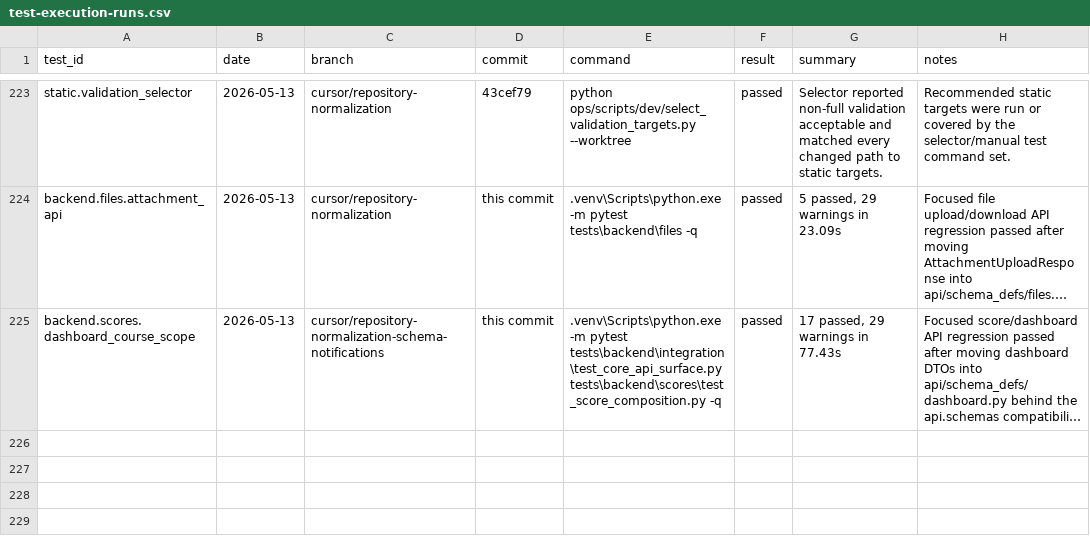
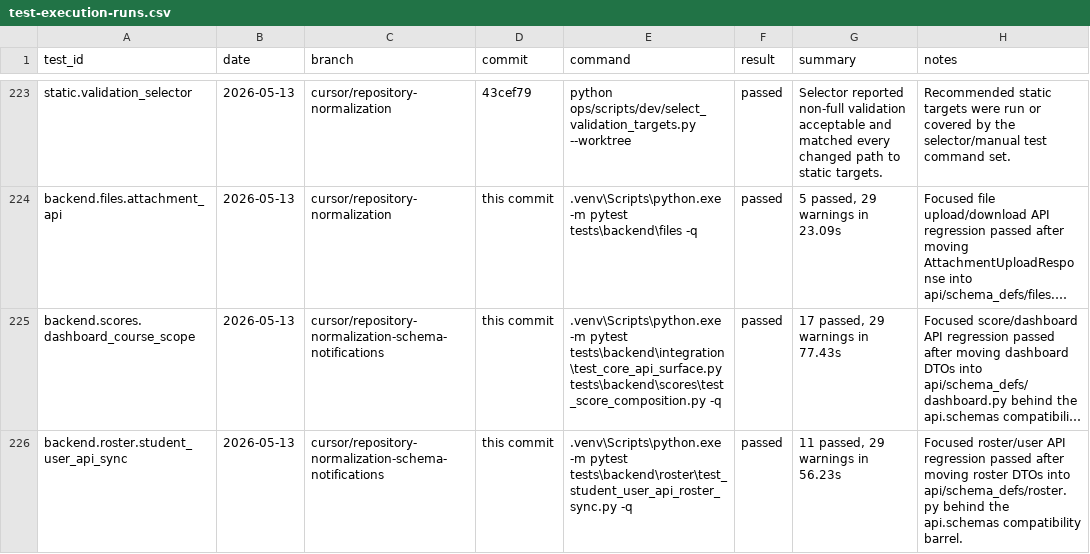
Before and after one commit to YinzhuCheng/wailearning, a CSV file: docs/development/testing/test-execution-runs.csv, drawn as a sheet; only a part is shown, gaps mark what is left out; long unchanged cells end in …; the diff names each change by its address in the sheet, - before the commit and + after, or states it on an @@ line.

```diff
--- a/docs/development/testing/test-execution-runs.csv
+++ b/docs/development/testing/test-execution-runs.csv
+row 226: backend.roster.student_user_api_sync | 2026-05-13 | cursor/repository-normalization-schema-notifications | this commit | .venv\Scripts\python.exe -m pytest tests\backend\roster\test_student_user_api_roster_sync.py -q | passed | 11 passed, 29 warnings in 56.23s | Focused roster/user API regression passed after moving roster DTOs into api/schema_defs/roster.py behind the api.schemas compatibility barrel.
```
Also changed, not shown: docs/development/testing/agent-update-log.csv, 7 other files.
